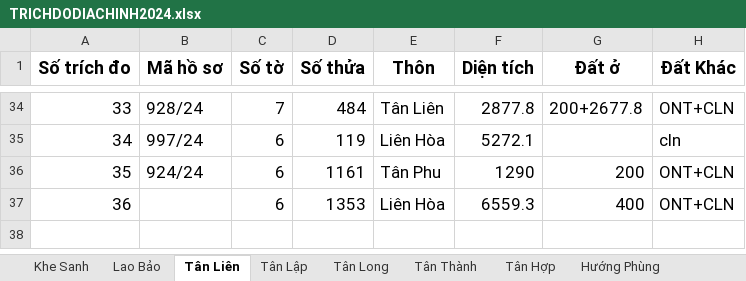
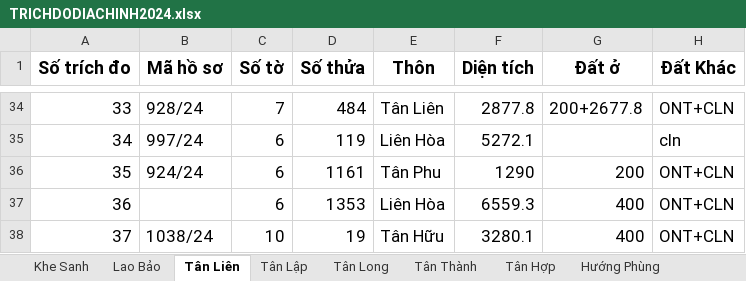
Before and after one commit to guitarkhongem/SOMUCKE, an Excel workbook: SOMUCKE/TRICHDODIACHINH2024.xlsx, sheet Tân Liên, drawn as a sheet; only a part is shown, gaps mark what is left out; values as stored, in another font and other column widths than the file's, no borders; the diff names each change by its address in the sheet, - before the commit and + after, or states it on an @@ line.

Commit message:
cap nhat

```diff
--- a/SOMUCKE/TRICHDODIACHINH2024.xlsx (sheet Tân Liên)
+++ b/SOMUCKE/TRICHDODIACHINH2024.xlsx (sheet Tân Liên)
+row 38: 37 | 1038/24 | 10 | 19 | Tân Hữu | 3280.1 | 400 | ONT+CLN
```
